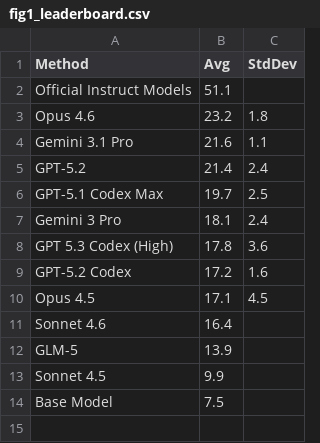
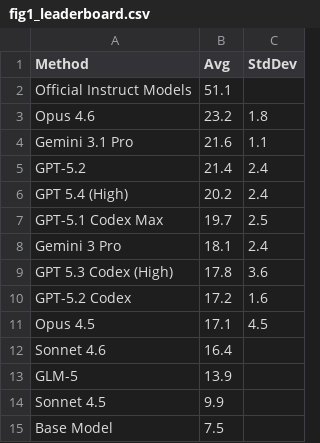
Before and after one commit to aisa-group/posttrainbench-website, a CSV file: paper-plots/data/fig1_leaderboard.csv, drawn as a sheet.

```diff
--- a/paper-plots/data/fig1_leaderboard.csv
+++ b/paper-plots/data/fig1_leaderboard.csv
@@ -5,2 +5,3 @@ Gemini 3.1 Pro,21.6,1.1
 GPT-5.2,21.4,2.4
+GPT 5.4 (High),20.2,2.4
 GPT-5.1 Codex Max,19.7,2.5
```
Also changed, not shown: paper-plots/data/fig2_time_vs_performance.csv, 4 other files.
